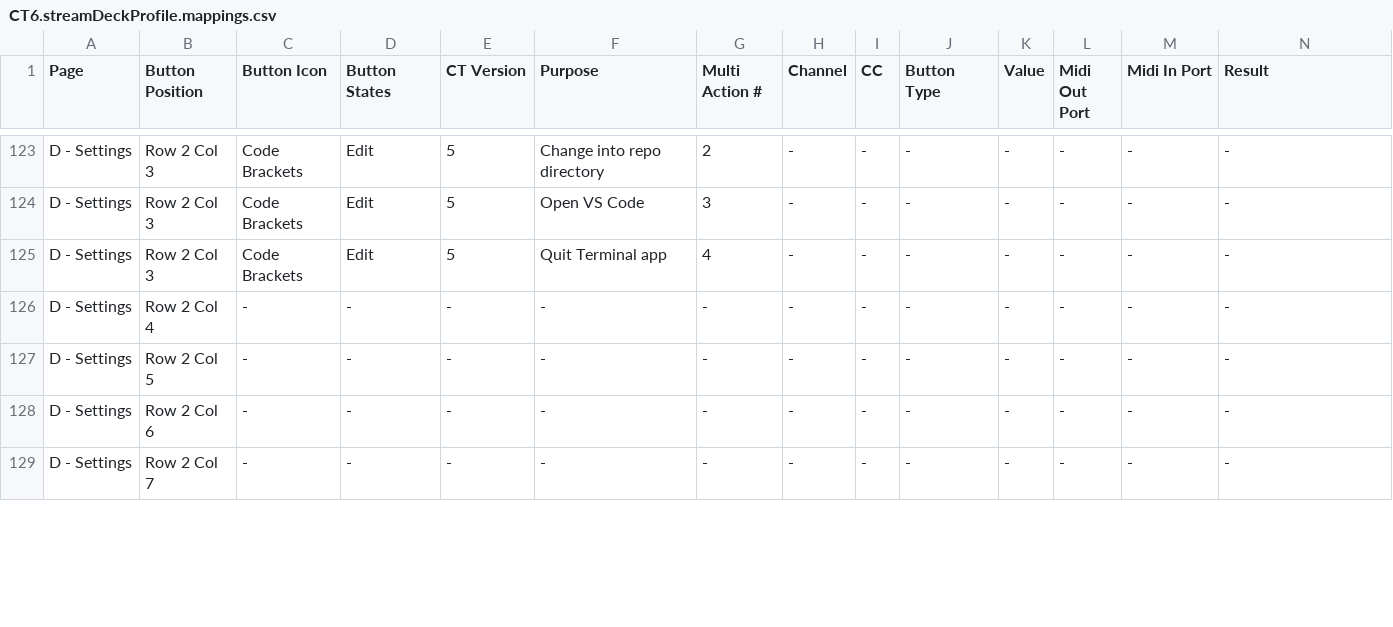
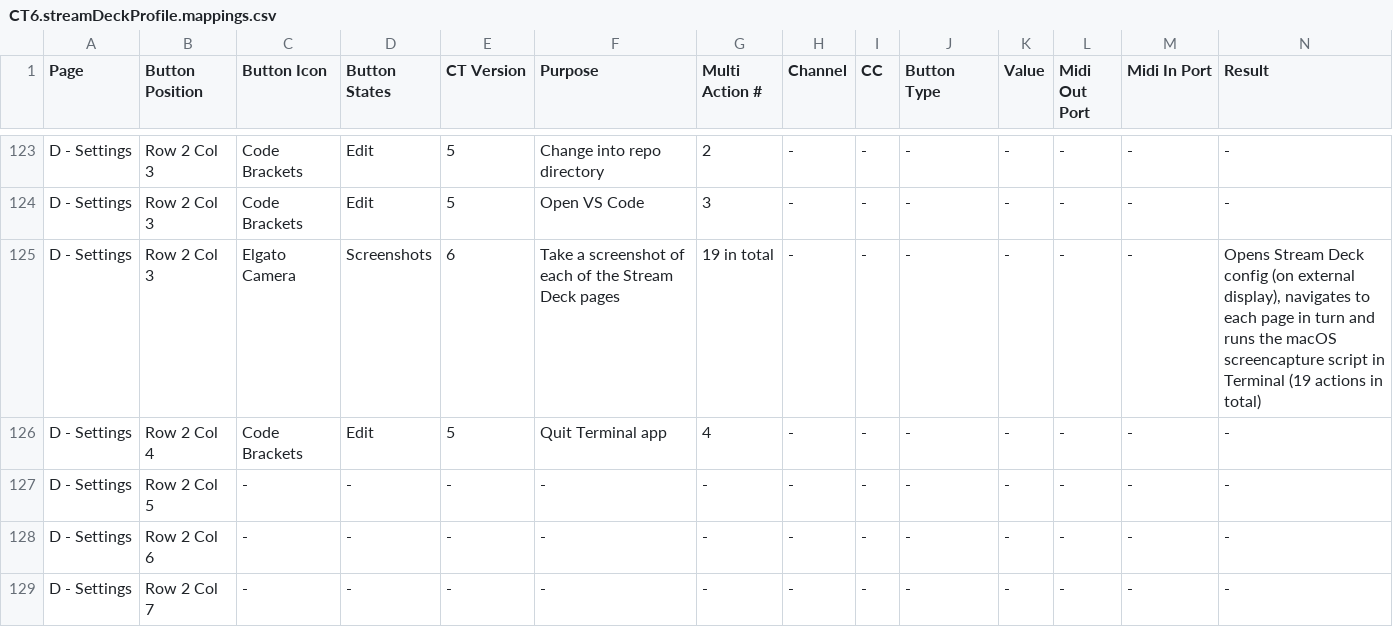
Before and after one commit to dotherightthing/control-traktor, a CSV file: src/streamdeck-xl/profiles/CT6.streamDeckProfile.mappings.csv, drawn as a sheet; only a part is shown, gaps mark what is left out; removed rows and columns are numbered as before the commit, all else as after; rows hold the shown columns only; the diff names each change by its address in the sheet, - before the commit and + after, or states it on an @@ line.

Commit message:
Stream Deck - Add button to generate screenshots of Stream Deck pages

```diff
--- a/src/streamdeck-xl/profiles/CT6.streamDeckProfile.mappings.csv
+++ b/src/streamdeck-xl/profiles/CT6.streamDeckProfile.mappings.csv
+row 125: D - Settings | Row 2 Col 3 | Elgato Camera | Screenshots | 6 | Take a screenshot of each of the Stream Deck pages | 19 in total | - | - | - | - | - | - | Opens Stream Deck config (on external display), navigates to each page in turn and runs the macOS screencapture script in Terminal (19 actions in total)
-B126 (Button Position): Row 2 Col 3
+B126 (Button Position): Row 2 Col 4
-row 126: D - Settings | Row 2 Col 4 | - | - | - | - | - | - | - | - | - | - | - | -
```
Also changed, not shown: 11 other files.
